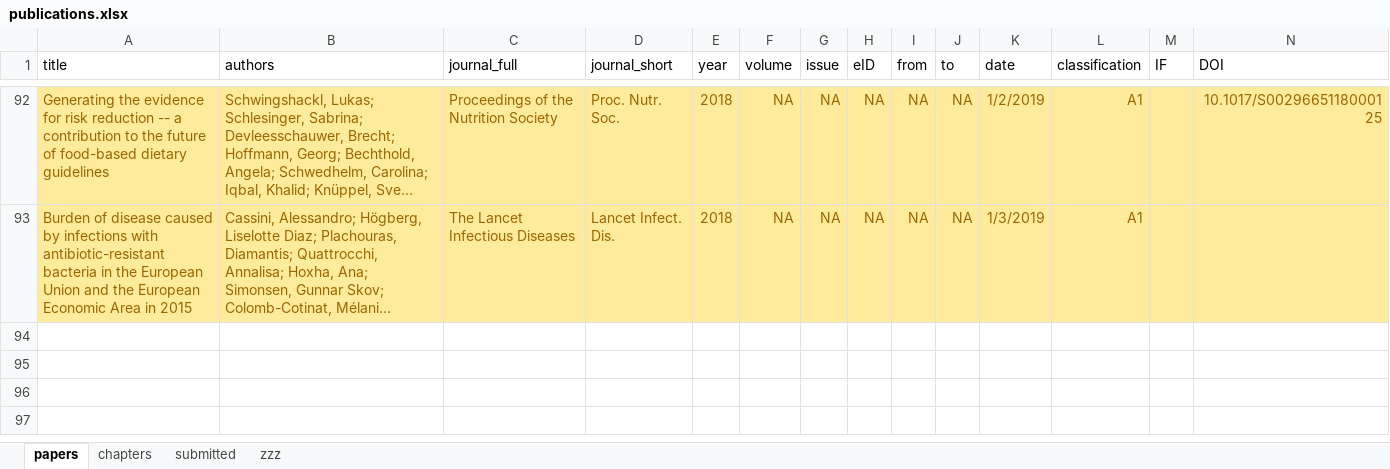
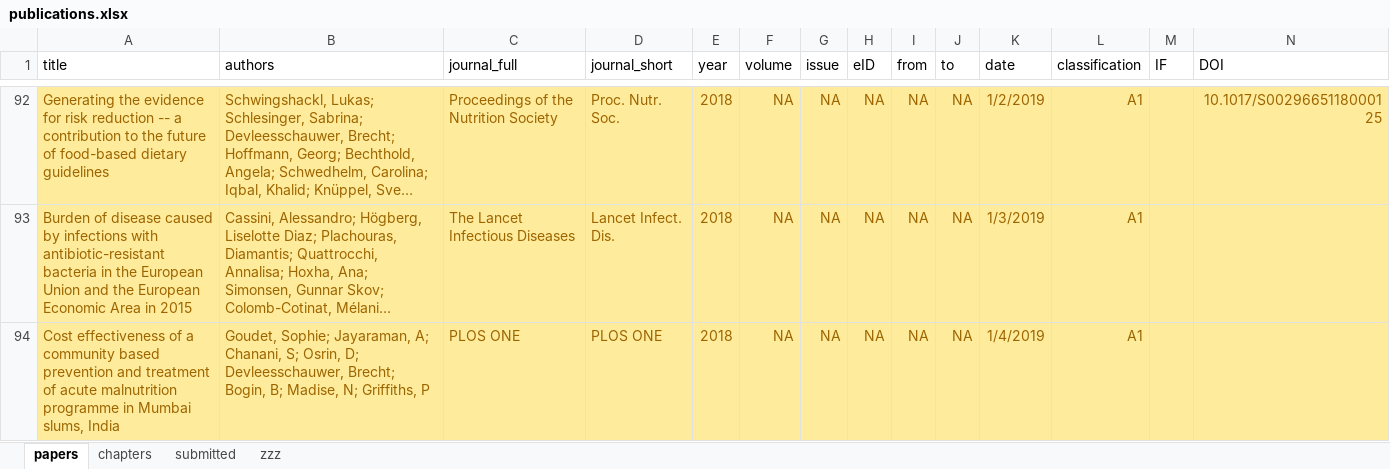
Before and after one commit to brechtdv/vitae, an Excel workbook: publications.xlsx, sheet papers, drawn as a sheet; only a part is shown, gaps mark what is left out; long unchanged cells end in …; values as stored, in another font and other column widths than the file's, no borders; table styles not drawn; rows hold the shown columns only; the diff names each change by its address in the sheet, - before the commit and + after, or states it on an @@ line.

```diff
--- a/publications.xlsx (sheet papers)
+++ b/publications.xlsx (sheet papers)
+row 94: Cost effectiveness of a community based prevention and treatment of acute malnutrition programme in Mumbai slums, India | Goudet, Sophie; Jayaraman, A; Chanani, S; Osrin, D; Devleesschauwer, Brecht; Bogin, B; Madise, N; Griffiths, P | PLOS ONE | PLOS ONE | 2018 | NA | NA | NA | NA | NA | 1/4/2019 | A1
```
Also changed, not shown: sheet submitted, sheet zzz, 2 other files.
